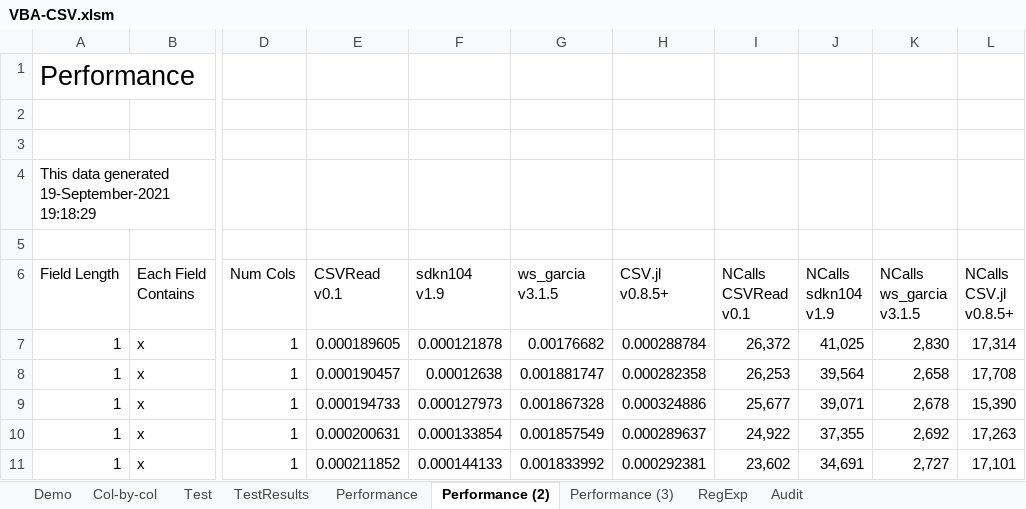
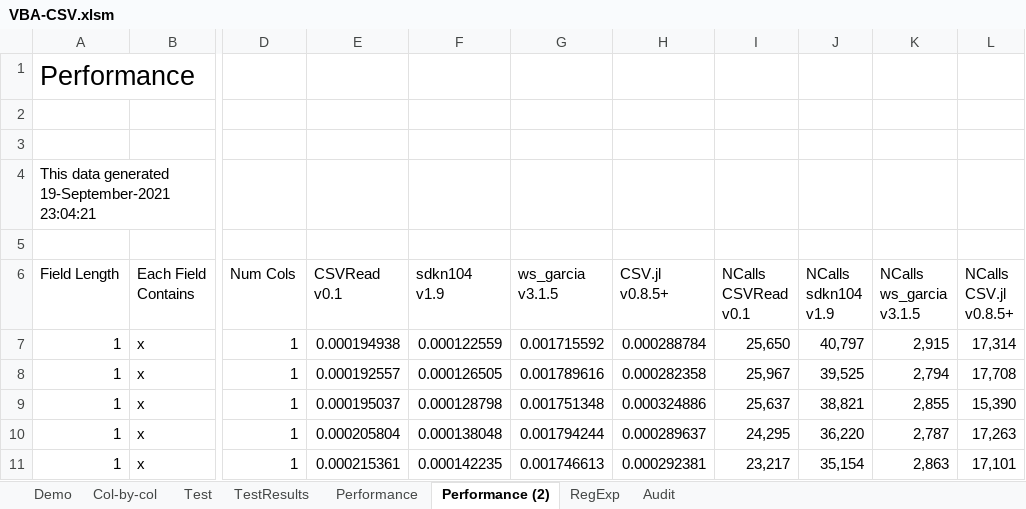
Before and after one commit to PGS62/VBA-CSV, an Excel workbook: workbooks/VBA-CSV.xlsm, sheet Performance (2), drawn as a sheet; only a part is shown, gaps mark what is left out; values as stored, in another font and other column widths than the file's, no borders; charts and pictures not drawn; the diff covers the shown part only; the diff names each change by its address in the sheet, - before the commit and + after, or states it on an @@ line.

```diff
--- a/workbooks/VBA-CSV.xlsm (sheet Performance (2))
+++ b/workbooks/VBA-CSV.xlsm (sheet Performance (2))
-sheet tab: Performance (3)
-A4 (Field Length): …generated 19-September-2021 19:18:29
+A4 (Field Length): …generated 19-September-2021 23:04:21
-E7 (CSVRead v0.1): 0.000189605
+E7 (CSVRead v0.1): 0.000194938
-F7 (sdkn104 v1.9): 0.000121878
+F7 (sdkn104 v1.9): 0.000122559
-G7 (ws_garcia v3.1.5): 0.00176682
+G7 (ws_garcia v3.1.5): 0.001715592
-I7 (NCalls CSVRead v0.1): 26,372
+I7 (NCalls CSVRead v0.1): 25,650
-J7 (NCalls sdkn104 v1.9): 41,025
+J7 (NCalls sdkn104 v1.9): 40,797
-K7 (NCalls ws_garcia v3.1.5): 2,830
+K7 (NCalls ws_garcia v3.1.5): 2,915
-E8 (CSVRead v0.1): 0.000190457
+E8 (CSVRead v0.1): 0.000192557
-F8 (sdkn104 v1.9): 0.00012638
+F8 (sdkn104 v1.9): 0.000126505
-G8 (ws_garcia v3.1.5): 0.001881747
+G8 (ws_garcia v3.1.5): 0.001789616
-I8 (NCalls CSVRead v0.1): 26,253
+I8 (NCalls CSVRead v0.1): 25,967
-J8 (NCalls sdkn104 v1.9): 39,564
+J8 (NCalls sdkn104 v1.9): 39,525
-K8 (NCalls ws_garcia v3.1.5): 2,658
+K8 (NCalls ws_garcia v3.1.5): 2,794
-E9 (CSVRead v0.1): 0.000194733
+E9 (CSVRead v0.1): 0.000195037
-F9 (sdkn104 v1.9): 0.000127973
+F9 (sdkn104 v1.9): 0.000128798
-G9 (ws_garcia v3.1.5): 0.001867328
+G9 (ws_garcia v3.1.5): 0.001751348
-I9 (NCalls CSVRead v0.1): 25,677
+I9 (NCalls CSVRead v0.1): 25,637
-J9 (NCalls sdkn104 v1.9): 39,071
+J9 (NCalls sdkn104 v1.9): 38,821
-K9 (NCalls ws_garcia v3.1.5): 2,678
+K9 (NCalls ws_garcia v3.1.5): 2,855
-E10 (CSVRead v0.1): 0.000200631
+E10 (CSVRead v0.1): 0.000205804
-F10 (sdkn104 v1.9): 0.000133854
+F10 (sdkn104 v1.9): 0.000138048
-G10 (ws_garcia v3.1.5): 0.001857549
+G10 (ws_garcia v3.1.5): 0.001794244
-I10 (NCalls CSVRead v0.1): 24,922
+I10 (NCalls CSVRead v0.1): 24,295
-J10 (NCalls sdkn104 v1.9): 37,355
+J10 (NCalls sdkn104 v1.9): 36,220
-K10 (NCalls ws_garcia v3.1.5): 2,692
+K10 (NCalls ws_garcia v3.1.5): 2,787
-E11 (CSVRead v0.1): 0.000211852
+E11 (CSVRead v0.1): 0.000215361
-F11 (sdkn104 v1.9): 0.000144133
+F11 (sdkn104 v1.9): 0.000142235
-G11 (ws_garcia v3.1.5): 0.001833992
+G11 (ws_garcia v3.1.5): 0.001746613
-I11 (NCalls CSVRead v0.1): 23,602
+I11 (NCalls CSVRead v0.1): 23,217
-J11 (NCalls sdkn104 v1.9): 34,691
+J11 (NCalls sdkn104 v1.9): 35,154
-K11 (NCalls ws_garcia v3.1.5): 2,727
+K11 (NCalls ws_garcia v3.1.5): 2,863
```
Also changed, not shown: 2 added rows, 2 removed rows and 691 edited cells elsewhere in this sheet, sheet Audit, sheet Test, formulas that keep their value, charts or pictures, workbooks/VBA-CVS-HelpGenerator.xlsm, 3 other files.
